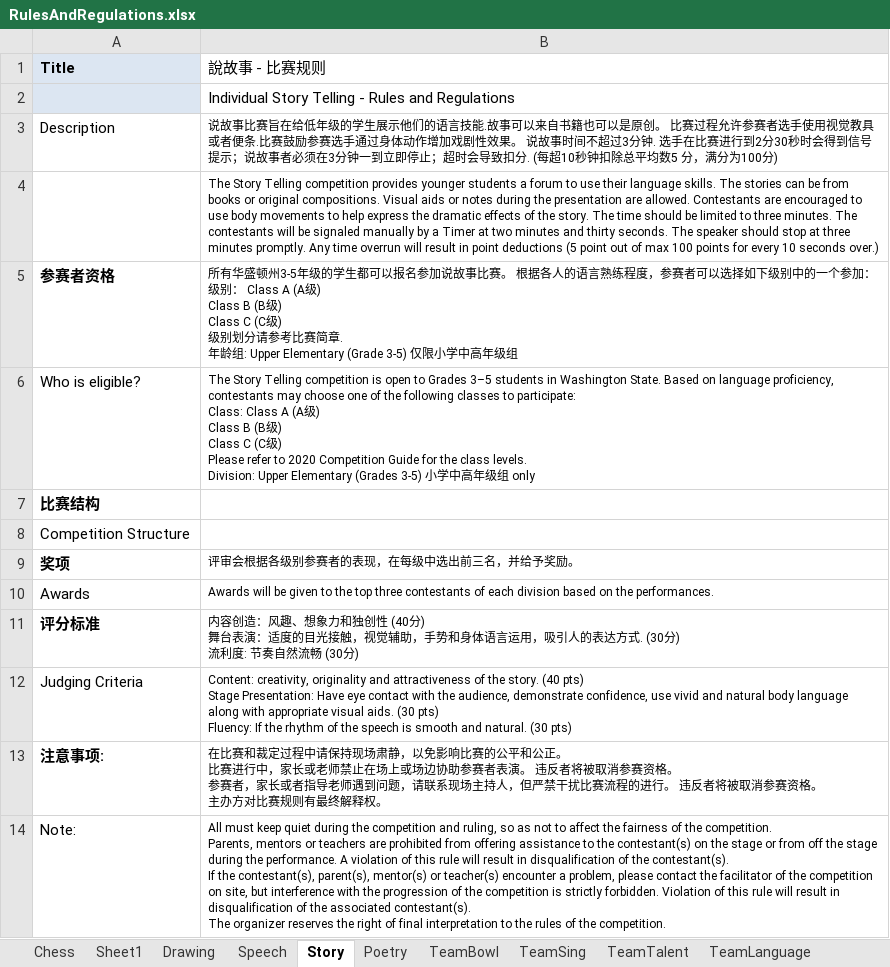
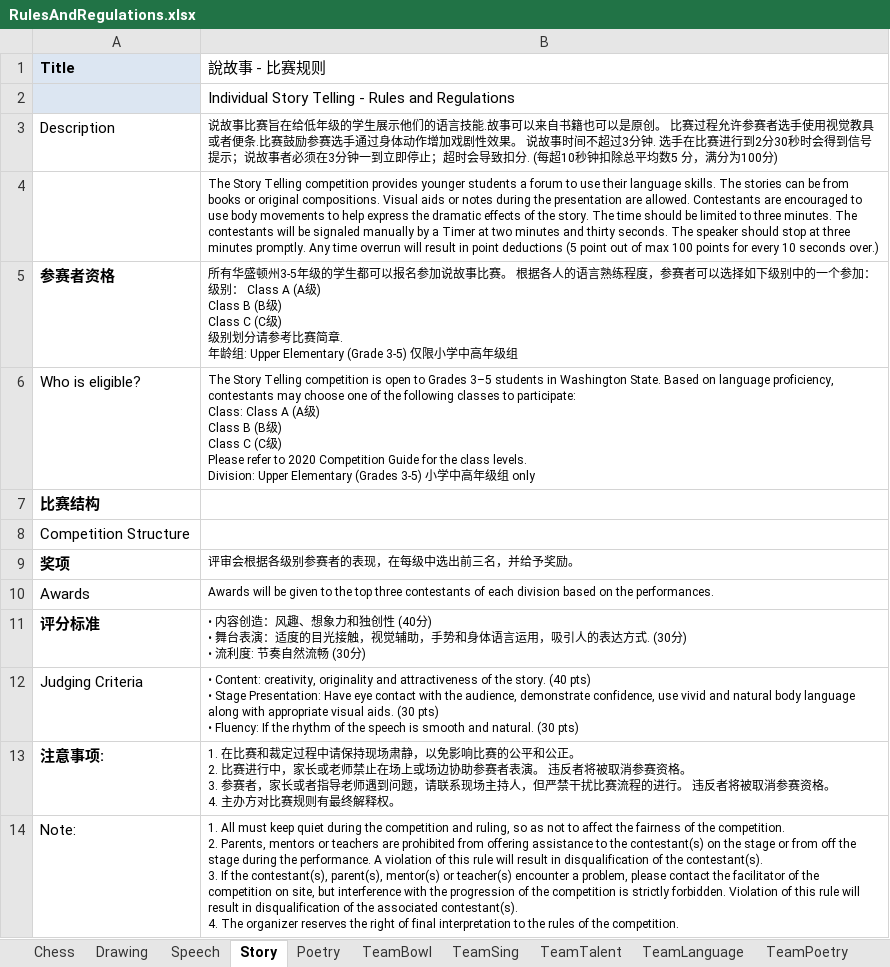
Before and after one commit to LittlemastersIT/CE, an Excel workbook: Content/Talent/Guidelines/RulesAndRegulations.xlsx, sheet Story, drawn as a sheet; values as stored, in another font and other column widths than the file's, no borders; ↵ is a line break in a cell; the diff names each change by its address in the sheet, - before the commit and + after, or states it on an @@ line.

```diff
--- a/Content/Talent/Guidelines/RulesAndRegulations.xlsx (sheet Story)
+++ b/Content/Talent/Guidelines/RulesAndRegulations.xlsx (sheet Story)
-sheet tab: Sheet1
-B11 (說故事 - 比赛规则): 内容创造：风趣、想象力和独创性 (40分) ↵ 舞台表演：适度的目光接触，视觉辅助，手势和身体语言运用，吸引人的表达方式. (30分) ↵ 流利度:…
+B11 (說故事 - 比赛规则): • 内容创造：风趣、想象力和独创性 (40分) ↵ • 舞台表演：适度的目光接触，视觉辅助，手势和身体语言运用，吸引人的表达方式. (30分) ↵ • 流利度:…
-B12 (說故事 - 比赛规则): Content: creativity, originality and attractiveness of the story. (40 pts) ↵ Stage Presentation: Have eye contact with the audience, demonstrate confidence, use vivid and natural body language along with appropriate visual aids. (30 pts) ↵ Fluency: If…
+B12 (說故事 - 比赛规则): • Content: creativity, originality and attractiveness of the story. (40 pts) ↵ • Stage Presentation: Have eye contact with the audience, demonstrate confidence, use vivid and natural body language along with appropriate visual aids. (30 pts) ↵ • Fluency: If…
-B13 (說故事 - 比赛规则): 在比赛和裁定过程中请保持现场肃静，以免影响比赛的公平和公正。 ↵ 比赛进行中，家长或老师禁止在场上或场边协助参赛者表演。 违反者将被取消参赛资格。 ↵ 参赛者，家长或者指导老师遇到问题，请联系现场主持人，但严禁干扰比赛流程的进行。 违反者将被取消参赛资格。 ↵ 主办方对…
+B13 (說故事 - 比赛规则): 1. 在比赛和裁定过程中请保持现场肃静，以免影响比赛的公平和公正。 ↵ 2. 比赛进行中，家长或老师禁止在场上或场边协助参赛者表演。 违反者将被取消参赛资格。 ↵ 3. 参赛者，家长或者指导老师遇到问题，请联系现场主持人，但严禁干扰比赛流程的进行。 违反者将被取消参赛资格。 ↵ 4. 主办方对…
-B14 (說故事 - 比赛规则): All must keep quiet during the competition and ruling, so as not to affect the fairness of the competition. ↵ Parents, mentors or teachers are prohibited from offering assistance to the contestant(s) on the stage or from off the stage during the performance. A violation of this rule will result in disqualification of the contestant(s). ↵ If the contestant(s), parent(s), mentor(s) or teacher(s) encounter a problem, please contact the facilitator of the competition on site, but interference with the progression of the competition is strictly forbidden. Violation of this rule will result in disqualification of the associated contestant(s). ↵ The organizer…
+B14 (說故事 - 比赛规则): 1. All must keep quiet during the competition and ruling, so as not to affect the fairness of the competition. ↵ 2. Parents, mentors or teachers are prohibited from offering assistance to the contestant(s) on the stage or from off the stage during the performance. A violation of this rule will result in disqualification of the contestant(s). ↵ 3. If the contestant(s), parent(s), mentor(s) or teacher(s) encounter a problem, please contact the facilitator of the competition on site, but interference with the progression of the competition is strictly forbidden. Violation of this rule will result in disqualification of the associated contestant(s). ↵ 4. The organizer…
```
Also changed, not shown: sheet Speech, sheet Poetry, sheet Drawing, sheet TeamTalent, sheet TeamSing, sheet TeamLanguage, 2 more sheets, Content/Talent/Guidelines/cn/RulesAndRegulations.xlsx, 9 other files.
